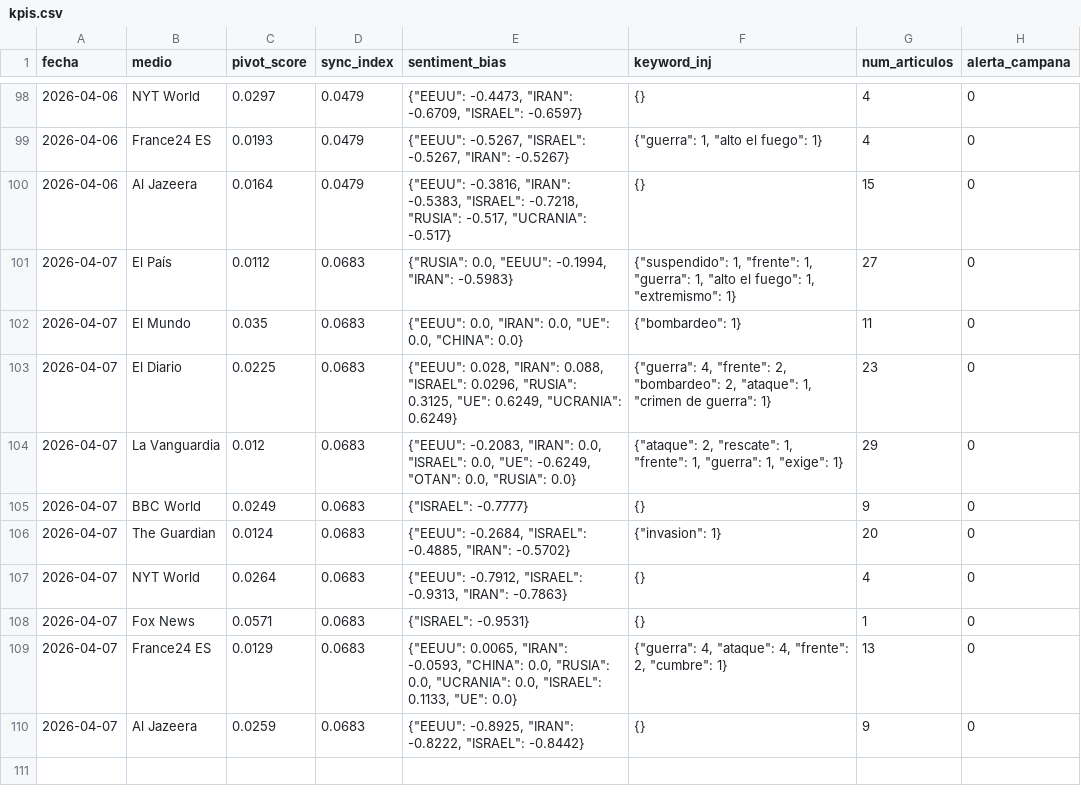
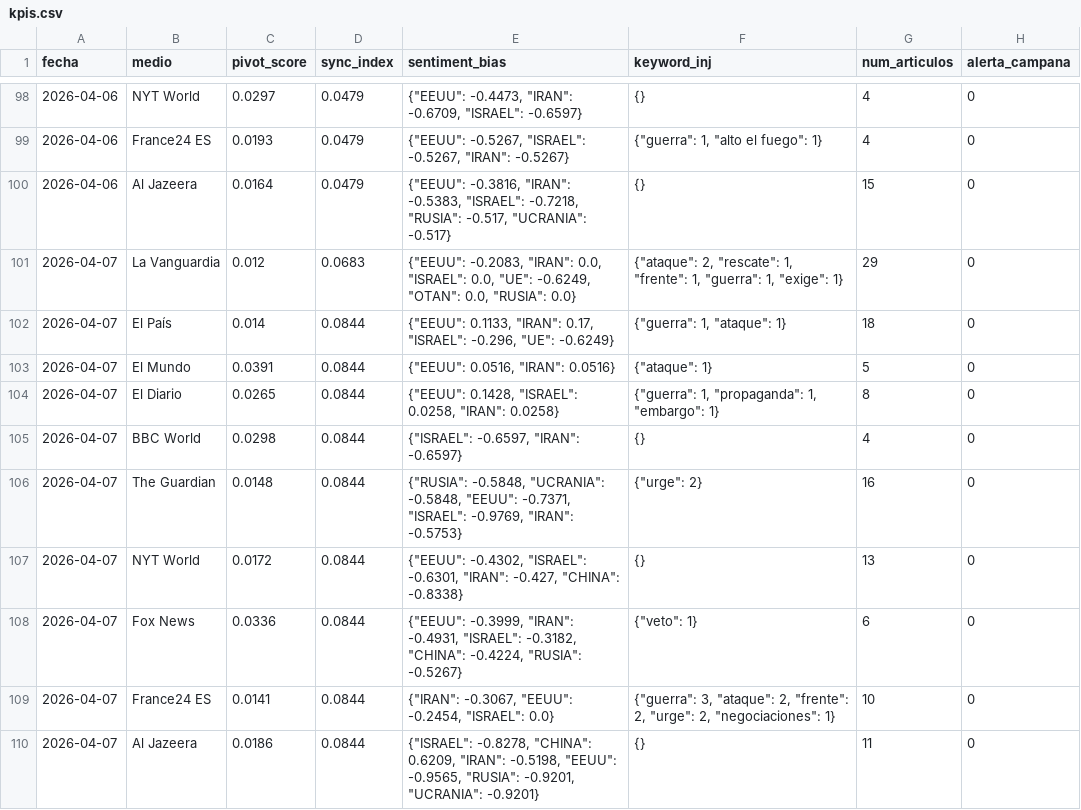
Before and after one commit to mcasrom/SIEG-Mani, a CSV file: data/kpis.csv, drawn as a sheet; only a part is shown, gaps mark what is left out.

Commit message:
MANI data 2026-04-07 21:10

```diff
--- a/data/kpis.csv
+++ b/data/kpis.csv
@@ -100,11 +100,11 @@ fecha,medio,pivot_score,sync_index,sentiment_bias,keyword_inj,num_articulos,aler
 2026-04-06,Al Jazeera,0.0164,0.0479,"{""EEUU"": -0.3816, ""IRAN"": -0.5383, ""ISRAEL"": -0.7218, ""RUSIA"": -0.517, ""UCRANIA"": -0.517}",{},15,0
-2026-04-07,El País,0.0112,0.0683,"{""RUSIA"": 0.0, ""EEUU"": -0.1994, ""IRAN"": -0.5983}","{""suspendido"": 1, ""frente"": 1, ""guerra"": 1, ""alto el fuego"": 1, ""extremismo"": 1}",27,0
-2026-04-07,El Mundo,0.035,0.0683,"{""EEUU"": 0.0, ""IRAN"": 0.0, ""UE"": 0.0, ""CHINA"": 0.0}","{""bombardeo"": 1}",11,0
-2026-04-07,El Diario,0.0225,0.0683,"{""EEUU"": 0.028, ""IRAN"": 0.088, ""ISRAEL"": 0.0296, ""RUSIA"": 0.3125, ""UE"": 0.6249, ""UCRANIA"": 0.6249}","{""guerra"": 4, ""frente"": 2, ""bombardeo"": 2, ""ataque"": 1, ""crimen de guerra"": 1}",23,0
 2026-04-07,La Vanguardia,0.012,0.0683,"{""EEUU"": -0.2083, ""IRAN"": 0.0, ""ISRAEL"": 0.0, ""UE"": -0.6249, ""OTAN"": 0.0, ""RUSIA"": 0.0}","{""ataque"": 2, ""rescate"": 1, ""frente"": 1, ""guerra"": 1, ""exige"": 1}",29,0
-2026-04-07,BBC World,0.0249,0.0683,"{""ISRAEL"": -0.7777}",{},9,0
-2026-04-07,The Guardian,0.0124,0.0683,"{""EEUU"": -0.2684, ""ISRAEL"": -0.4885, ""IRAN"": -0.5702}","{""invasion"": 1}",20,0
-2026-04-07,NYT World,0.0264,0.0683,"{""EEUU"": -0.7912, ""ISRAEL"": -0.9313, ""IRAN"": -0.7863}",{},4,0
-2026-04-07,Fox News,0.0571,0.0683,"{""ISRAEL"": -0.9531}",{},1,0
-2026-04-07,France24 ES,0.0129,0.0683,"{""EEUU"": 0.0065, ""IRAN"": -0.0593, ""CHINA"": 0.0, ""RUSIA"": 0.0, ""UCRANIA"": 0.0, ""ISRAEL"": 0.1133, ""UE"": 0.0}","{""guerra"": 4, ""ataque"": 4, ""frente"": 2, ""cumbre"": 1}",13,0
-2026-04-07,Al Jazeera,0.0259,0.0683,"{""EEUU"": -0.8925, ""IRAN"": -0.8222, ""ISRAEL"": -0.8442}",{},9,0
+2026-04-07,El País,0.014,0.0844,"{""EEUU"": 0.1133, ""IRAN"": 0.17, ""ISRAEL"": -0.296, ""UE"": -0.6249}","{""guerra"": 1, ""ataque"": 1}",18,0
+2026-04-07,El Mundo,0.0391,0.0844,"{""EEUU"": 0.0516, ""IRAN"": 0.0516}","{""ataque"": 1}",5,0
+2026-04-07,El Diario,0.0265,0.0844,"{""EEUU"": 0.1428, ""ISRAEL"": 0.0258, ""IRAN"": 0.0258}","{""guerra"": 1, ""propaganda"": 1, ""embargo"": 1}",8,0
+2026-04-07,BBC World,0.0298,0.0844,"{""ISRAEL"": -0.6597, ""IRAN"": -0.6597}",{},4,0
+2026-04-07,The Guardian,0.0148,0.0844,"{""RUSIA"": -0.5848, ""UCRANIA"": -0.5848, ""EEUU"": -0.7371, ""ISRAEL"": -0.9769, ""IRAN"": -0.5753}","{""urge"": 2}",16,0
+2026-04-07,NYT World,0.0172,0.0844,"{""EEUU"": -0.4302, ""ISRAEL"": -0.6301, ""IRAN"": -0.427, ""CHINA"": -0.8338}",{},13,0
+2026-04-07,Fox News,0.0336,0.0844,"{""EEUU"": -0.3999, ""IRAN"": -0.4931, ""ISRAEL"": -0.3182, ""CHINA"": -0.4224, ""RUSIA"": -0.5267}","{""veto"": 1}",6,0
+2026-04-07,France24 ES,0.0141,0.0844,"{""IRAN"": -0.3067, ""EEUU"": -0.2454, ""ISRAEL"": 0.0}","{""guerra"": 3, ""ataque"": 2, ""frente"": 2, ""urge"": 2, ""negociaciones"": 1}",10,0
+2026-04-07,Al Jazeera,0.0186,0.0844,"{""ISRAEL"": -0.8278, ""CHINA"": 0.6209, ""IRAN"": -0.5198, ""EEUU"": -0.9565, ""RUSIA"": -0.9201, ""UCRANIA"": -0.9201}",{},11,0
```
Also changed, not shown: 2 other files.
